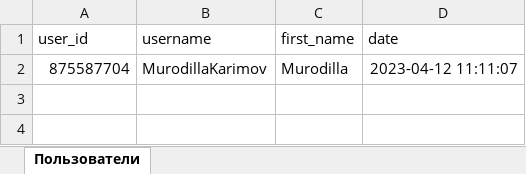
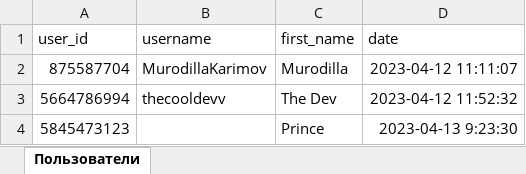
Before and after one commit to KarimovMurodilla/groups-list-bot, an Excel workbook: users.xlsx, sheet Пользователи, drawn as a sheet; values as stored, in another font and other column widths than the file's, no borders; the diff names each change by its address in the sheet, - before the commit and + after, or states it on an @@ line.

```diff
--- a/users.xlsx (sheet Пользователи)
+++ b/users.xlsx (sheet Пользователи)
+row 3: 5664786994 | thecooldevv | The Dev | 2023-04-12 11:52:32
+row 4: 5845473123 |  | Prince | 2023-04-13 9:23:30
```
Also changed, not shown: 22 other files.
